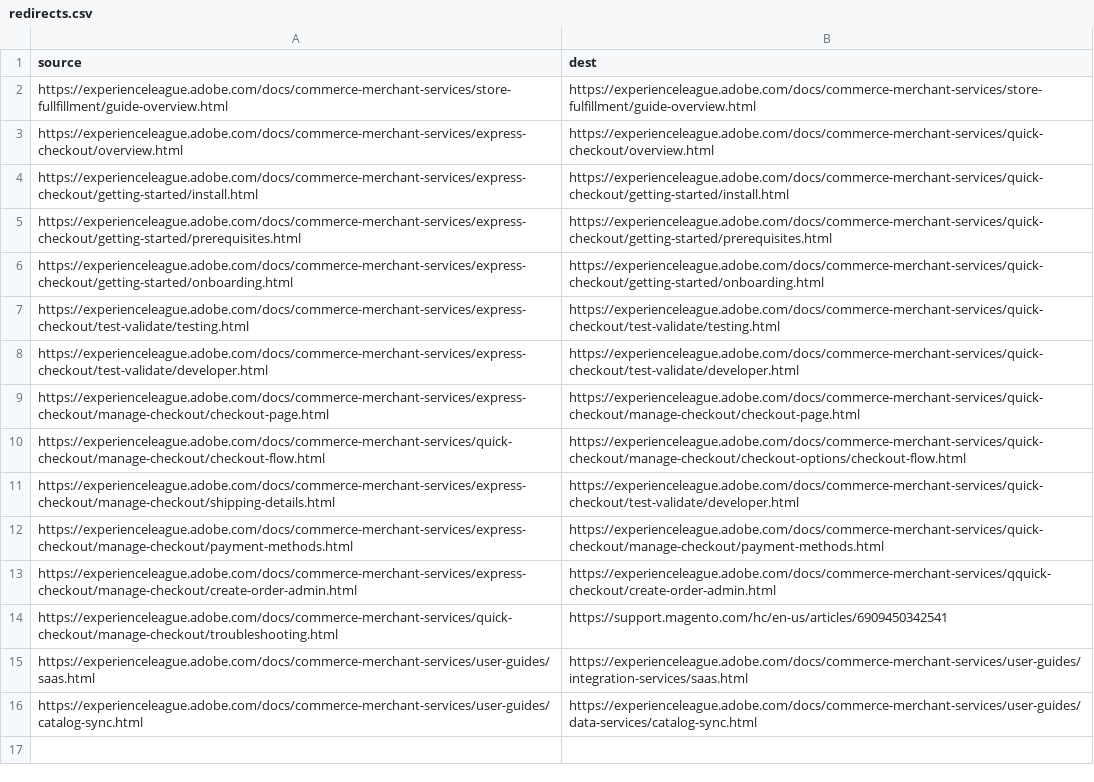
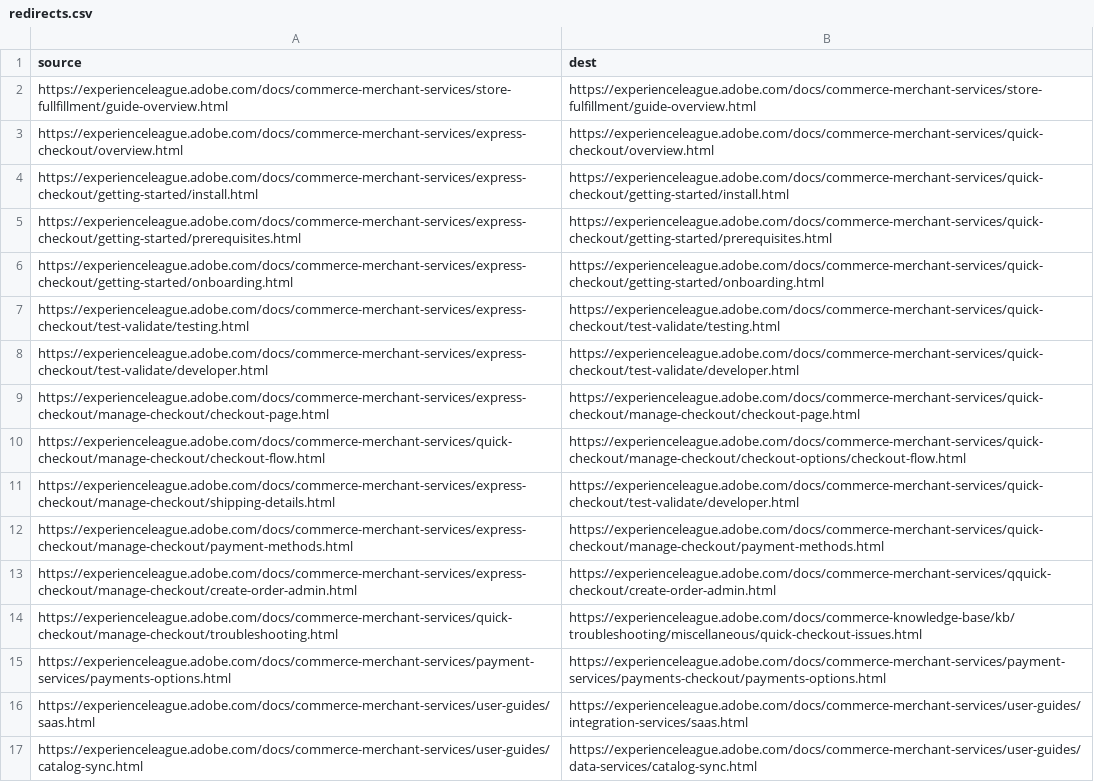
Before and after one commit to isabella232/commerce-merchant-services.it-IT, a CSV file: redirects.csv, drawn as a sheet.

Commit message:
Sync non localizable files triggered by manual translation kit

```diff
--- a/redirects.csv
+++ b/redirects.csv
@@ -13,3 +13,4 @@ https://experienceleague.adobe.com/docs/commerce-merchant-services/express-check
 https://experienceleague.adobe.com/docs/commerce-merchant-services/express-checkout/manage-checkout/create-order-admin.html,https://experienceleague.adobe.com/docs/commerce-merchant-services/qquick-checkout/create-order-admin.html
-https://experienceleague.adobe.com/docs/commerce-merchant-services/quick-checkout/manage-checkout/troubleshooting.html,https://support.magento.com/hc/en-us/articles/6909450342541
+https://experienceleague.adobe.com/docs/commerce-merchant-services/quick-checkout/manage-checkout/troubleshooting.html,https://experienceleague.adobe.com/docs/commerce-knowledge-base/kb/troubleshooting/miscellaneous/quick-checkout-issues.html
+https://experienceleague.adobe.com/docs/commerce-merchant-services/payment-services/payments-options.html,https://experienceleague.adobe.com/docs/commerce-merchant-services/payment-services/payments-checkout/payments-options.html
 https://experienceleague.adobe.com/docs/commerce-merchant-services/user-guides/saas.html,https://experienceleague.adobe.com/docs/commerce-merchant-services/user-guides/integration-services/saas.html
```
Also changed, not shown: 3 other files.
